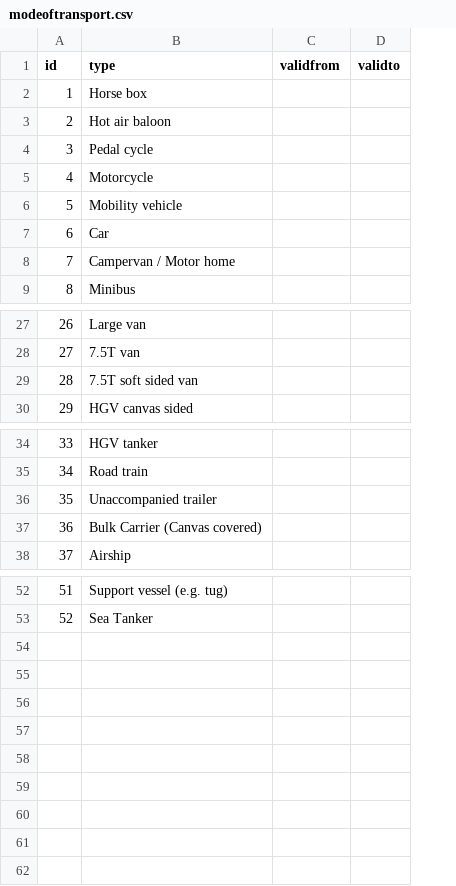
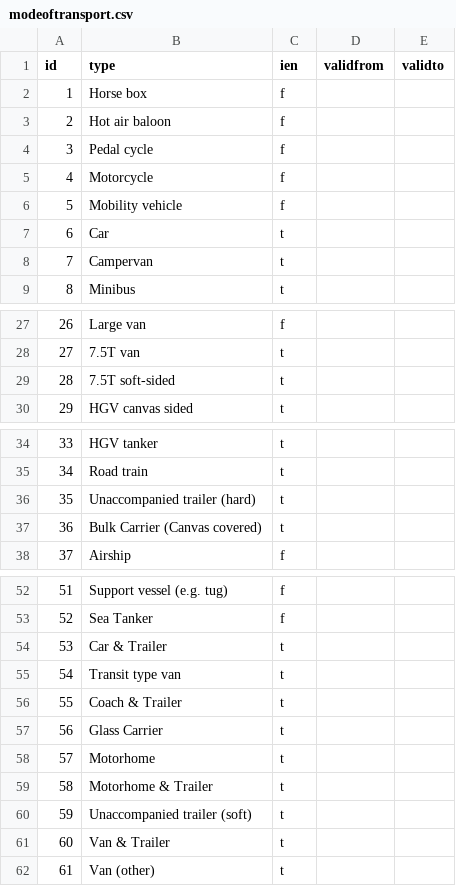
Before and after one commit to UKHomeOffice/RefData, a CSV file: schemas/reference/bulkload/modeoftransport.csv, drawn as a sheet; only a part is shown, gaps mark what is left out; the diff names each change by its address in the sheet, - before the commit and + after, or states it on an @@ line.

```diff
--- a/schemas/reference/bulkload/modeoftransport.csv
+++ b/schemas/reference/bulkload/modeoftransport.csv
+column C (ien), rows 2-9: f | f | f | f | f | t | t | t; rows 27-30: f | t | t | t; rows 34-38: t | t | t | t | f; rows 52-53: f | f
-B8 (type): Campervan / Motor home
+B8 (type): Campervan
-B29 (type): 7.5T soft sided van
+B29 (type): 7.5T soft-sided
-B36 (type): Unaccompanied trailer
+B36 (type): Unaccompanied trailer (hard)
+row 54: 53 | Car & Trailer | t
+row 55: 54 | Transit type van | t
+row 56: 55 | Coach & Trailer | t
+row 57: 56 | Glass Carrier | t
+row 58: 57 | Motorhome | t
+row 59: 58 | Motorhome & Trailer | t
+row 60: 59 | Unaccompanied trailer (soft) | t
+row 61: 60 | Van & Trailer | t
+row 62: 61 | Van (other) | t
```
Also changed, not shown: 2 other files.
